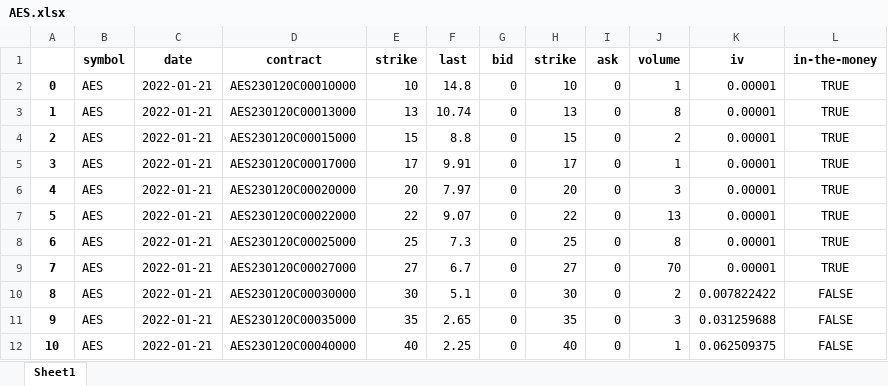
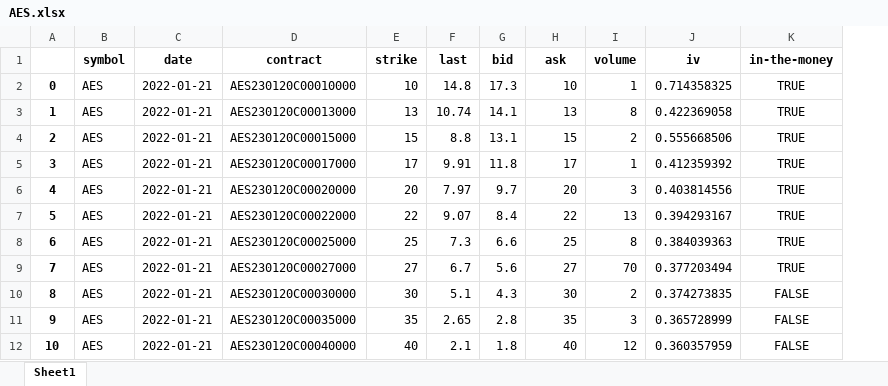
Before and after one commit to Moccazio/Portfolio_Selection, an Excel workbook: data/option_data/call/AES.xlsx, sheet Sheet1, drawn as a sheet; values as stored, in another font and other column widths than the file's, no borders; removed rows and columns are numbered as before the commit, all else as after; the diff names each change by its address in the sheet, - before the commit and + after, or states it on an @@ line.

Commit message:
Update AES.xlsx

```diff
--- a/data/option_data/call/AES.xlsx (sheet Sheet1)
+++ b/data/option_data/call/AES.xlsx (sheet Sheet1)
-column I (ask), rows 2-12: all 0
-H1: strike
+H1: ask
-G2 (bid): 0
+G2 (bid): 17.3
-J2 (iv): 0.00001
+J2 (iv): 0.714358325
-G3 (bid): 0
+G3 (bid): 14.1
-J3 (iv): 0.00001
+J3 (iv): 0.422369058
-G4 (bid): 0
+G4 (bid): 13.1
-J4 (iv): 0.00001
+J4 (iv): 0.555668506
-G5 (bid): 0
+G5 (bid): 11.8
-J5 (iv): 0.00001
+J5 (iv): 0.412359392
-G6 (bid): 0
+G6 (bid): 9.7
-J6 (iv): 0.00001
+J6 (iv): 0.403814556
-G7 (bid): 0
+G7 (bid): 8.4
-J7 (iv): 0.00001
+J7 (iv): 0.394293167
-G8 (bid): 0
+G8 (bid): 6.6
-J8 (iv): 0.00001
+J8 (iv): 0.384039363
-G9 (bid): 0
+G9 (bid): 5.6
-J9 (iv): 0.00001
+J9 (iv): 0.377203494
-G10 (bid): 0
+G10 (bid): 4.3
-J10 (iv): 0.007822422
+J10 (iv): 0.374273835
-G11 (bid): 0
+G11 (bid): 2.8
-J11 (iv): 0.031259688
+J11 (iv): 0.365728999
-F12 (last): 2.25
+F12 (last): 2.1
-G12 (bid): 0
+G12 (bid): 1.8
-I12 (volume): 1
+I12 (volume): 12
-J12 (iv): 0.062509375
+J12 (iv): 0.360357959
```
